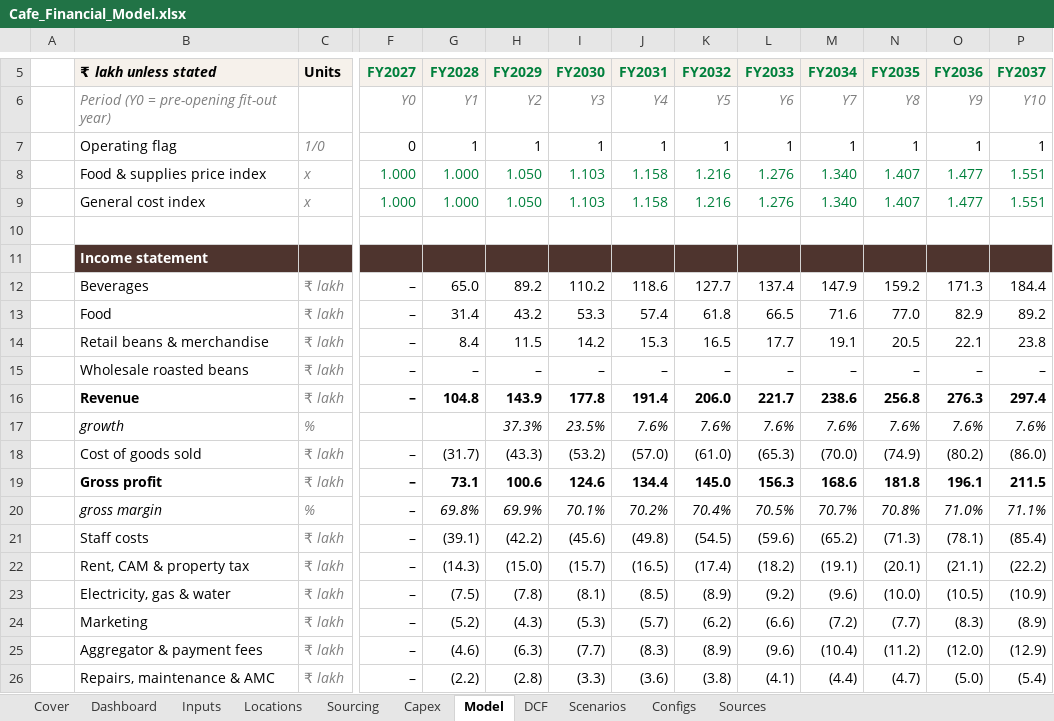
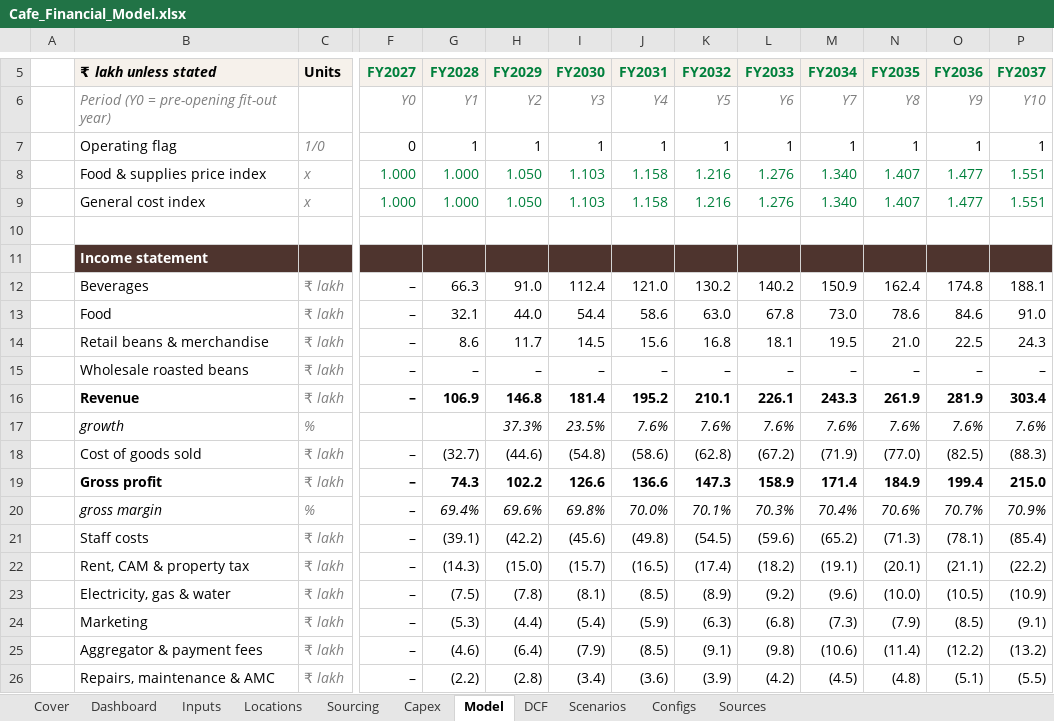
Before and after one commit to rakeshr2024-star/coffee, an Excel workbook: Cafe_Financial_Model.xlsx, sheet Model, drawn as a sheet; only a part is shown, gaps mark what is left out; values as stored, in another font and other column widths than the file's, no borders; removed rows and columns are numbered as before the commit, all else as after; rows hold the shown columns only; the diff covers the shown part only; the diff names each change by its address in the sheet, - before the commit and + after, or states it on an @@ line.

```diff
--- a/Cafe_Financial_Model.xlsx (sheet Model)
+++ b/Cafe_Financial_Model.xlsx (sheet Model)
-row 12:  | Beverages | ₹ lakh | – | 65.0 | 89.2 | 110.2 | 118.6 | 127.7 | 137.4 | 147.9 | 159.2 | 171.3 | 184.4
-row 13:  | Food | ₹ lakh | – | 31.4 | 43.2 | 53.3 | 57.4 | 61.8 | 66.5 | 71.6 | 77.0 | 82.9 | 89.2
-row 14:  | Retail beans & merchandise | ₹ lakh | – | 8.4 | 11.5 | 14.2 | 15.3 | 16.5 | 17.7 | 19.1 | 20.5 | 22.1 | 23.8
+row 12:  | Beverages | ₹ lakh | – | 66.3 | 91.0 | 112.4 | 121.0 | 130.2 | 140.2 | 150.9 | 162.4 | 174.8 | 188.1
+row 13:  | Food | ₹ lakh | – | 32.1 | 44.0 | 54.4 | 58.6 | 63.0 | 67.8 | 73.0 | 78.6 | 84.6 | 91.0
+row 14:  | Retail beans & merchandise | ₹ lakh | – | 8.6 | 11.7 | 14.5 | 15.6 | 16.8 | 18.1 | 19.5 | 21.0 | 22.5 | 24.3
-row 16:  | Revenue | ₹ lakh | – | 104.8 | 143.9 | 177.8 | 191.4 | 206.0 | 221.7 | 238.6 | 256.8 | 276.3 | 297.4
+row 16:  | Revenue | ₹ lakh | – | 106.9 | 146.8 | 181.4 | 195.2 | 210.1 | 226.1 | 243.3 | 261.9 | 281.9 | 303.4
-row 18:  | Cost of goods sold | ₹ lakh | – | (31.7) | (43.3) | (53.2) | (57.0) | (61.0) | (65.3) | (70.0) | (74.9) | (80.2) | (86.0)
-row 19:  | Gross profit | ₹ lakh | – | 73.1 | 100.6 | 124.6 | 134.4 | 145.0 | 156.3 | 168.6 | 181.8 | 196.1 | 211.5
-row 20:  | gross margin | % | – | 69.8% | 69.9% | 70.1% | 70.2% | 70.4% | 70.5% | 70.7% | 70.8% | 71.0% | 71.1%
+row 18:  | Cost of goods sold | ₹ lakh | – | (32.7) | (44.6) | (54.8) | (58.6) | (62.8) | (67.2) | (71.9) | (77.0) | (82.5) | (88.3)
+row 19:  | Gross profit | ₹ lakh | – | 74.3 | 102.2 | 126.6 | 136.6 | 147.3 | 158.9 | 171.4 | 184.9 | 199.4 | 215.0
+row 20:  | gross margin | % | – | 69.4% | 69.6% | 69.8% | 70.0% | 70.1% | 70.3% | 70.4% | 70.6% | 70.7% | 70.9%
-row 24:  | Marketing | ₹ lakh | – | (5.2) | (4.3) | (5.3) | (5.7) | (6.2) | (6.6) | (7.2) | (7.7) | (8.3) | (8.9)
-row 25:  | Aggregator & payment fees | ₹ lakh | – | (4.6) | (6.3) | (7.7) | (8.3) | (8.9) | (9.6) | (10.4) | (11.2) | (12.0) | (12.9)
-row 26:  | Repairs, maintenance & AMC | ₹ lakh | – | (2.2) | (2.8) | (3.3) | (3.6) | (3.8) | (4.1) | (4.4) | (4.7) | (5.0) | (5.4)
+row 24:  | Marketing | ₹ lakh | – | (5.3) | (4.4) | (5.4) | (5.9) | (6.3) | (6.8) | (7.3) | (7.9) | (8.5) | (9.1)
+row 25:  | Aggregator & payment fees | ₹ lakh | – | (4.6) | (6.4) | (7.9) | (8.5) | (9.1) | (9.8) | (10.6) | (11.4) | (12.2) | (13.2)
+row 26:  | Repairs, maintenance & AMC | ₹ lakh | – | (2.2) | (2.8) | (3.4) | (3.6) | (3.9) | (4.2) | (4.5) | (4.8) | (5.1) | (5.5)
```
Also changed, not shown: 64 added rows, 64 removed rows and 107 edited cells elsewhere in this sheet, sheet Scenarios, sheet DCF, sheet Dashboard, sheet Sourcing, sheet Configs, sheet Inputs, 4 more sheets, charts or pictures, 22 other files.
